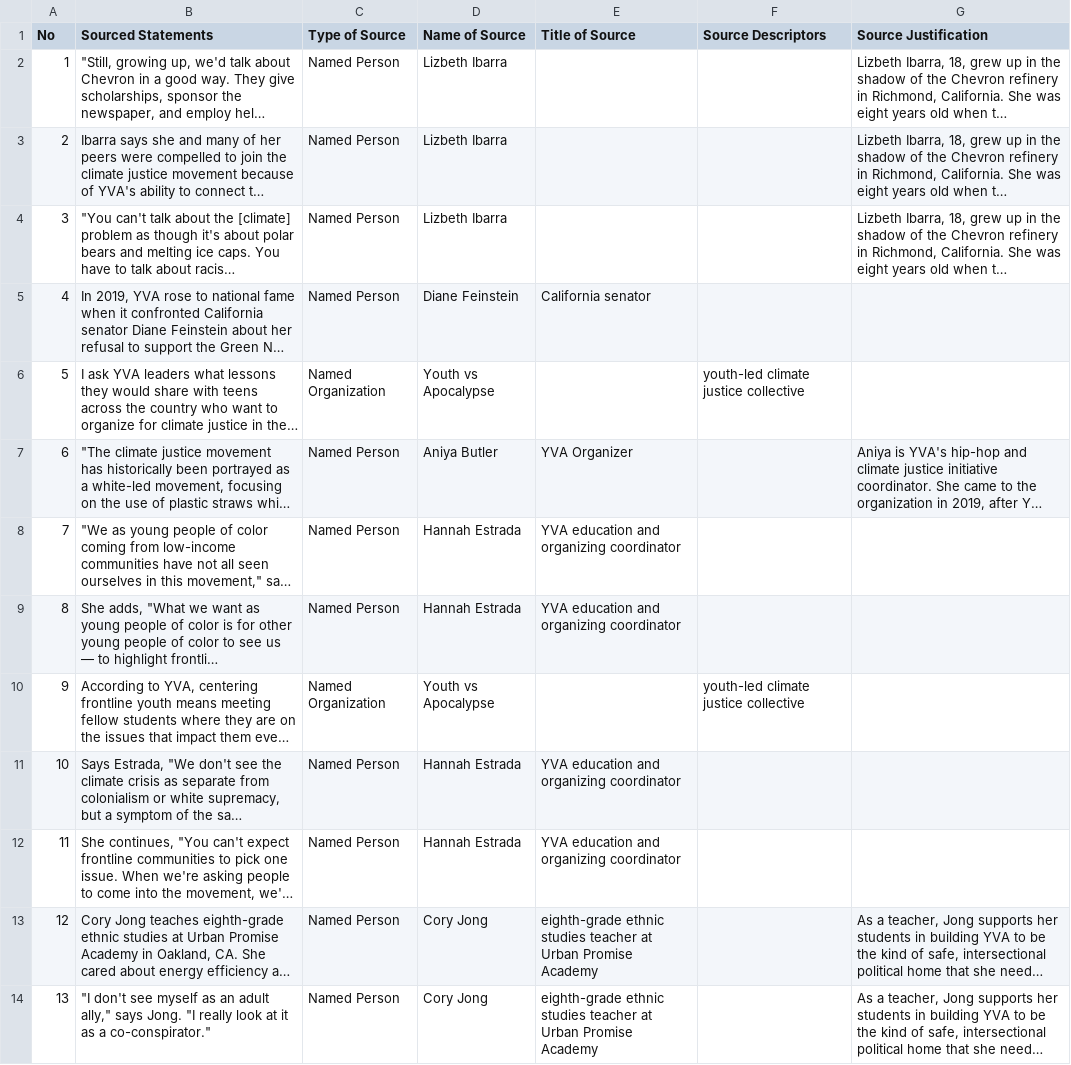
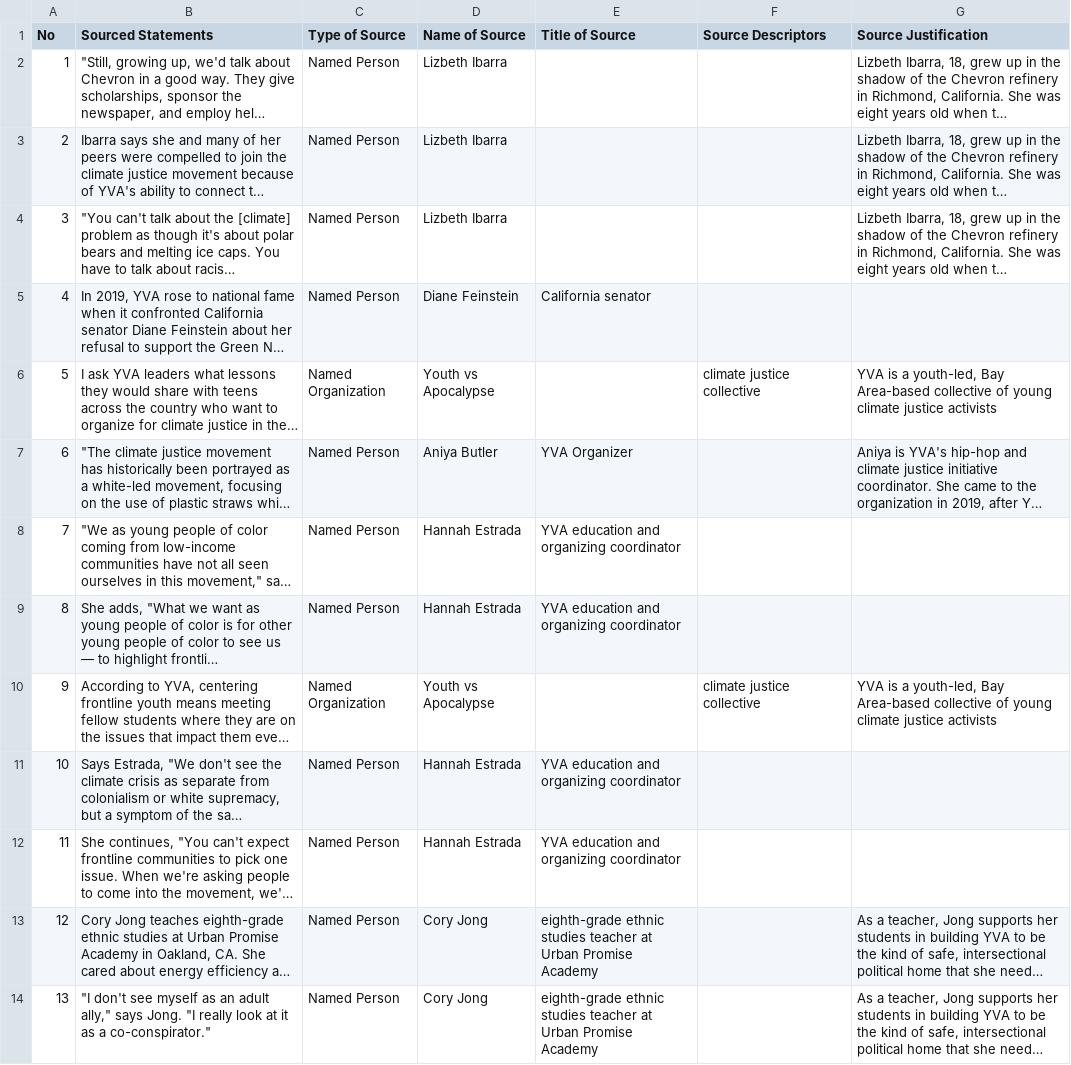
Before and after one commit to MarkkulaCenterJMEthics/llms-journ-sourcing, a CSV file: benchmarking/GT data/GT-II/108-SZ_YVA.csv, drawn as a sheet; only a part is shown; long unchanged cells end in …; the diff names each change by its address in the sheet, - before the commit and + after, or states it on an @@ line.

```diff
--- a/benchmarking/GT data/GT-II/108-SZ_YVA.csv
+++ b/benchmarking/GT data/GT-II/108-SZ_YVA.csv
-F6 (Source Descriptors): youth-led climate justice collective
+F6 (Source Descriptors): climate justice collective
-G6 (Source Justification): (empty)
+G6 (Source Justification): YVA is a youth-led, Bay Area-based collective of young climate justice activists
-F10 (Source Descriptors): youth-led climate justice collective
+F10 (Source Descriptors): climate justice collective
-G10 (Source Justification): (empty)
+G10 (Source Justification): YVA is a youth-led, Bay Area-based collective of young climate justice activists
```
Also changed, not shown: benchmarking/GT data/GT-II/108-Youth_POC_Climate.csv, benchmarking/GT data/GT-II/122-SZ_SJ9_Climate_Policy.csv, 5 other files.
